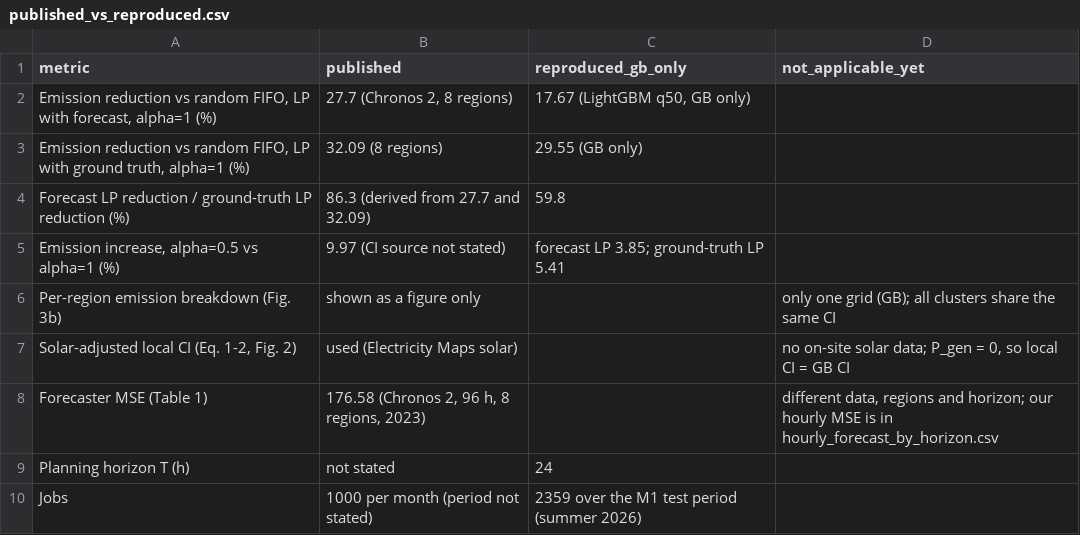
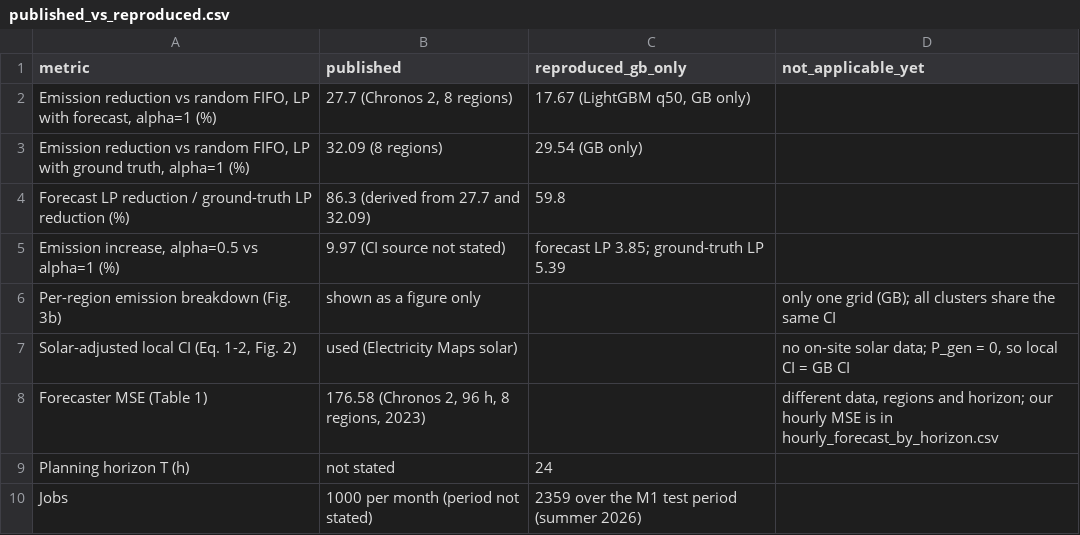
Before and after one commit to sumitgurjar0509/carbon-aware-scheduler, a CSV file: results/tables/m2_base_lp/published_vs_reproduced.csv, drawn as a sheet.

```diff
--- a/results/tables/m2_base_lp/published_vs_reproduced.csv
+++ b/results/tables/m2_base_lp/published_vs_reproduced.csv
@@ -2,5 +2,5 @@ metric,published,reproduced_gb_only,not_applicable_yet
 "Emission reduction vs random FIFO, LP with forecast, alpha=1 (%)","27.7 (Chronos 2, 8 regions)","17.67 (LightGBM q50, GB only)",
-"Emission reduction vs random FIFO, LP with ground truth, alpha=1 (%)",32.09 (8 regions),29.55 (GB only),
+"Emission reduction vs random FIFO, LP with ground truth, alpha=1 (%)",32.09 (8 regions),29.54 (GB only),
 Forecast LP reduction / ground-truth LP reduction (%),86.3 (derived from 27.7 and 32.09),59.8,
-"Emission increase, alpha=0.5 vs alpha=1 (%)",9.97 (CI source not stated),forecast LP 3.85; ground-truth LP 5.41,
+"Emission increase, alpha=0.5 vs alpha=1 (%)",9.97 (CI source not stated),forecast LP 3.85; ground-truth LP 5.39,
 Per-region emission breakdown (Fig. 3b),shown as a figure only,,only one grid (GB); all clusters share the same CI
```
Also changed, not shown: results/tables/m2_base_lp/summary.csv, 16 other files.
